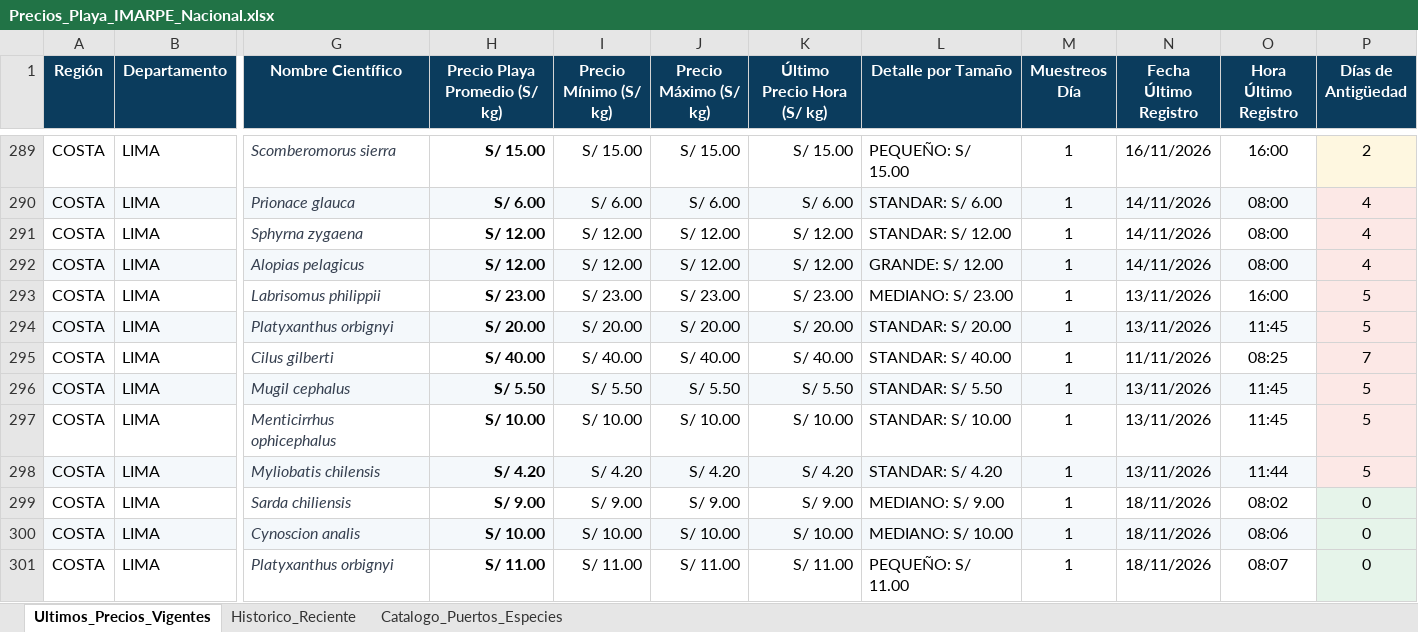
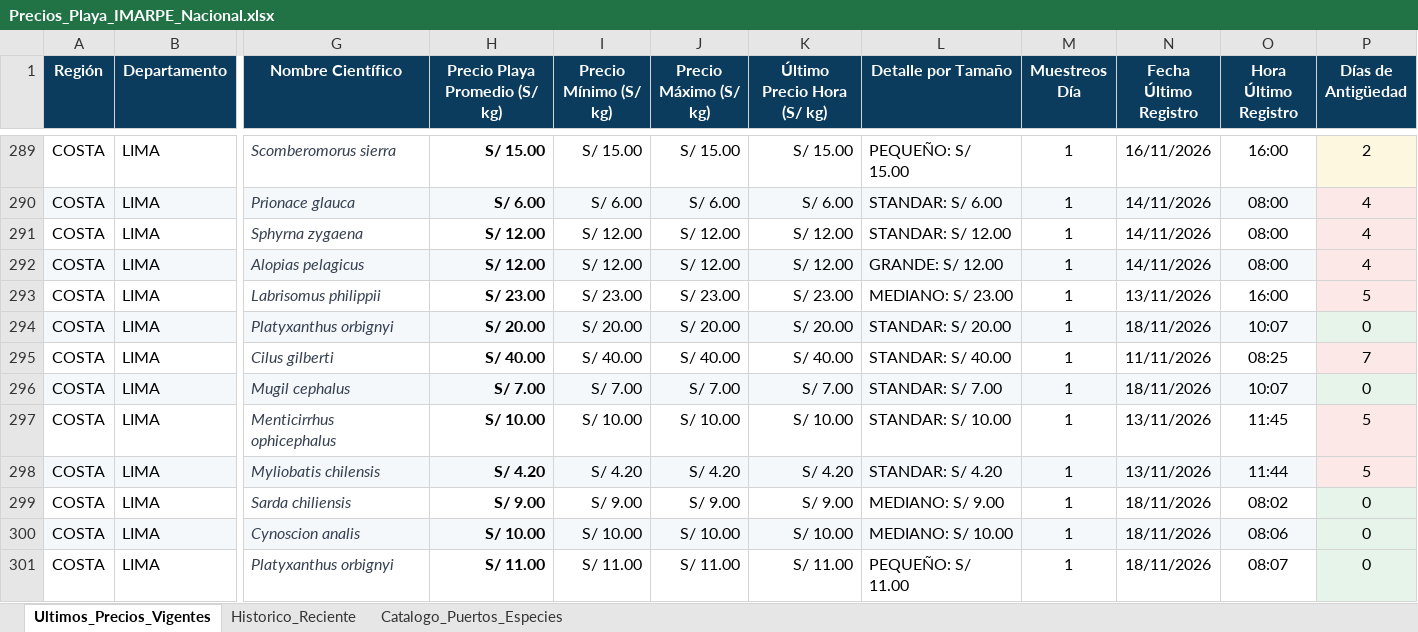
Before and after one commit to achayna/Generador-precios, an Excel workbook: output/Precios_Playa_IMARPE_Nacional.xlsx, sheet Ultimos_Precios_Vigentes, drawn as a sheet; only a part is shown, gaps mark what is left out; values as stored, in another font and other column widths than the file's, no borders; the diff names each change by its address in the sheet, - before the commit and + after, or states it on an @@ line.

Commit message:
chore(data): auto-sync precios playa IMARPE desde IP Peru [skip ci]

```diff
--- a/output/Precios_Playa_IMARPE_Nacional.xlsx (sheet Ultimos_Precios_Vigentes)
+++ b/output/Precios_Playa_IMARPE_Nacional.xlsx (sheet Ultimos_Precios_Vigentes)
-N294 (Fecha Último Registro): 13/11/2026
+N294 (Fecha Último Registro): 18/11/2026
-O294 (Hora Último Registro): 11:45
+O294 (Hora Último Registro): 10:07
-P294 (Días de Antigüedad): 5
+P294 (Días de Antigüedad): 0
-H296 (Precio Playa Promedio (S/ kg)): S/ 5.50
+H296 (Precio Playa Promedio (S/ kg)): S/ 7.00
-I296 (Precio Mínimo (S/ kg)): S/ 5.50
+I296 (Precio Mínimo (S/ kg)): S/ 7.00
-J296 (Precio Máximo (S/ kg)): S/ 5.50
+J296 (Precio Máximo (S/ kg)): S/ 7.00
-K296 (Último Precio Hora (S/ kg)): S/ 5.50
+K296 (Último Precio Hora (S/ kg)): S/ 7.00
-L296 (Detalle por Tamaño): STANDAR: S/ 5.50
+L296 (Detalle por Tamaño): STANDAR: S/ 7.00
-N296 (Fecha Último Registro): 13/11/2026
+N296 (Fecha Último Registro): 18/11/2026
-O296 (Hora Último Registro): 11:45
+O296 (Hora Último Registro): 10:07
-P296 (Días de Antigüedad): 5
+P296 (Días de Antigüedad): 0
```
Also changed, not shown: sheet Historico_Reciente, 2 other files.
